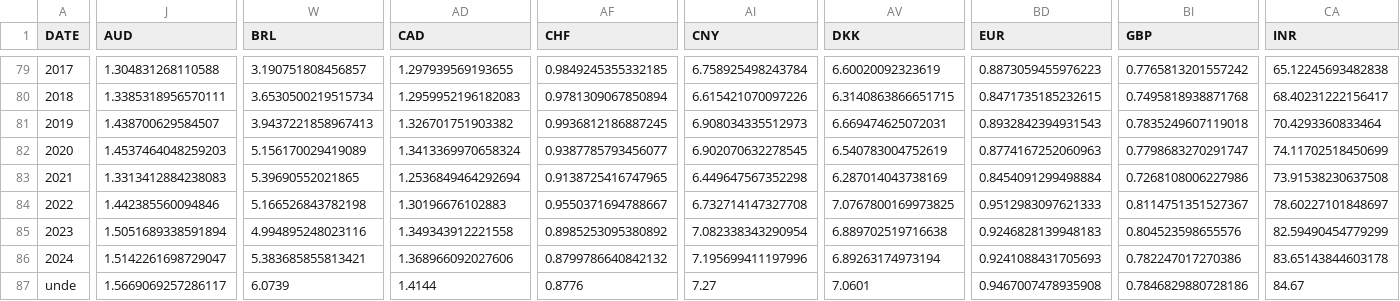
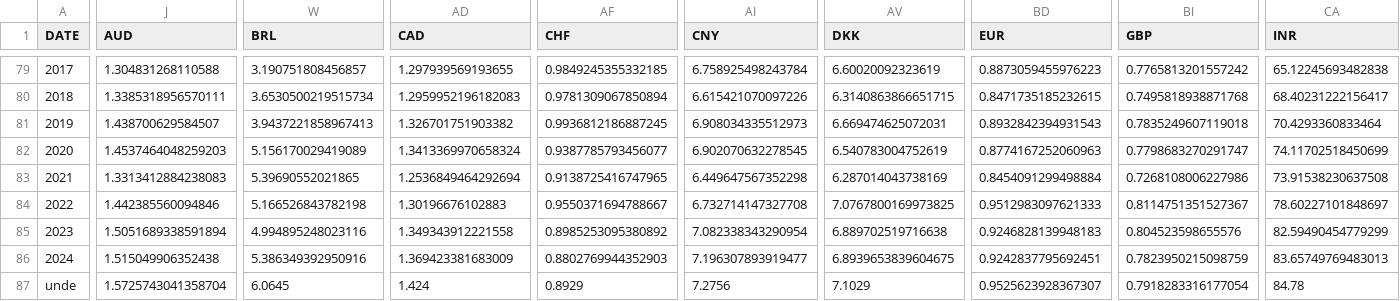
Before and after one commit to xriss/freechange, a CSV file: csv/usd_to_xxx_by_year.csv, drawn as a sheet; only a part is shown, gaps mark what is left out; the diff covers the shown part only; the diff names each change by its address in the sheet, - before the commit and + after, or states it on an @@ line.

```diff
--- a/csv/usd_to_xxx_by_year.csv
+++ b/csv/usd_to_xxx_by_year.csv
-J86 (AUD): 1.5142261698729047
+J86 (AUD): 1.515049906352438
-W86 (BRL): 5.383685855813421
+W86 (BRL): 5.386349392950916
-AD86 (CAD): 1.368966092027606
+AD86 (CAD): 1.369423381683009
-AF86 (CHF): 0.8799786640842132
+AF86 (CHF): 0.8802769944352903
-AI86 (CNY): 7.195699411197996
+AI86 (CNY): 7.196307893919477
-AV86 (DKK): 6.89263174973194
+AV86 (DKK): 6.8939653839604675
-BD86 (EUR): 0.9241088431705693
+BD86 (EUR): 0.9242837795692451
-BI86 (GBP): 0.782247017270386
+BI86 (GBP): 0.7823950215098759
-CA86 (INR): 83.65143844603178
+CA86 (INR): 83.65749769483013
-J87 (AUD): 1.5669069257286117
+J87 (AUD): 1.5725743041358704
-W87 (BRL): 6.0739
+W87 (BRL): 6.0645
-AD87 (CAD): 1.4144
+AD87 (CAD): 1.424
-AF87 (CHF): 0.8776
+AF87 (CHF): 0.8929
-AI87 (CNY): 7.27
+AI87 (CNY): 7.2756
-AV87 (DKK): 7.0601
+AV87 (DKK): 7.1029
-BD87 (EUR): 0.9467007478935908
+BD87 (EUR): 0.9525623928367307
-BI87 (GBP): 0.7846829880728186
+BI87 (GBP): 0.7918283316177054
-CA87 (INR): 84.67
+CA87 (INR): 84.78
```
Also changed, not shown: 42 edited cells elsewhere in this file, 6 other files.
